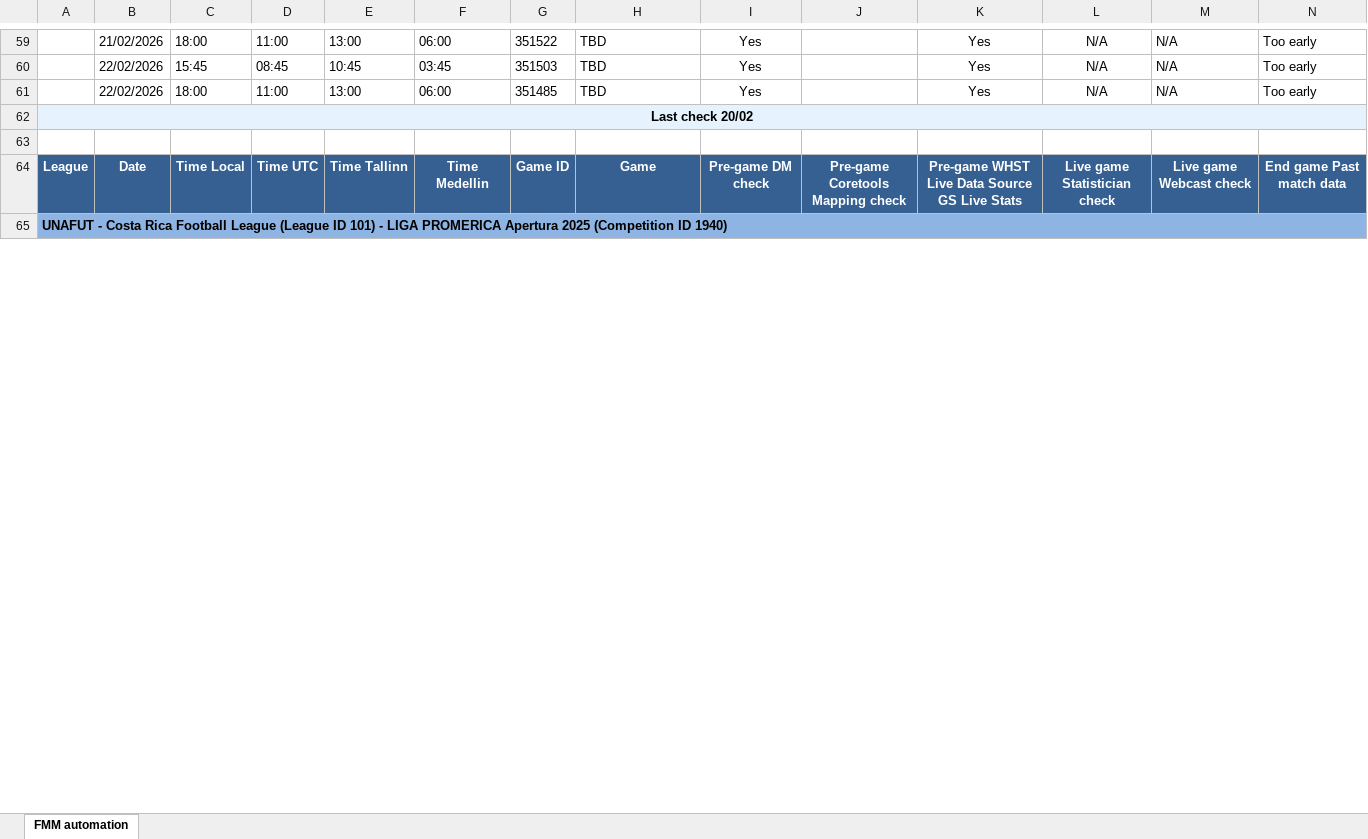
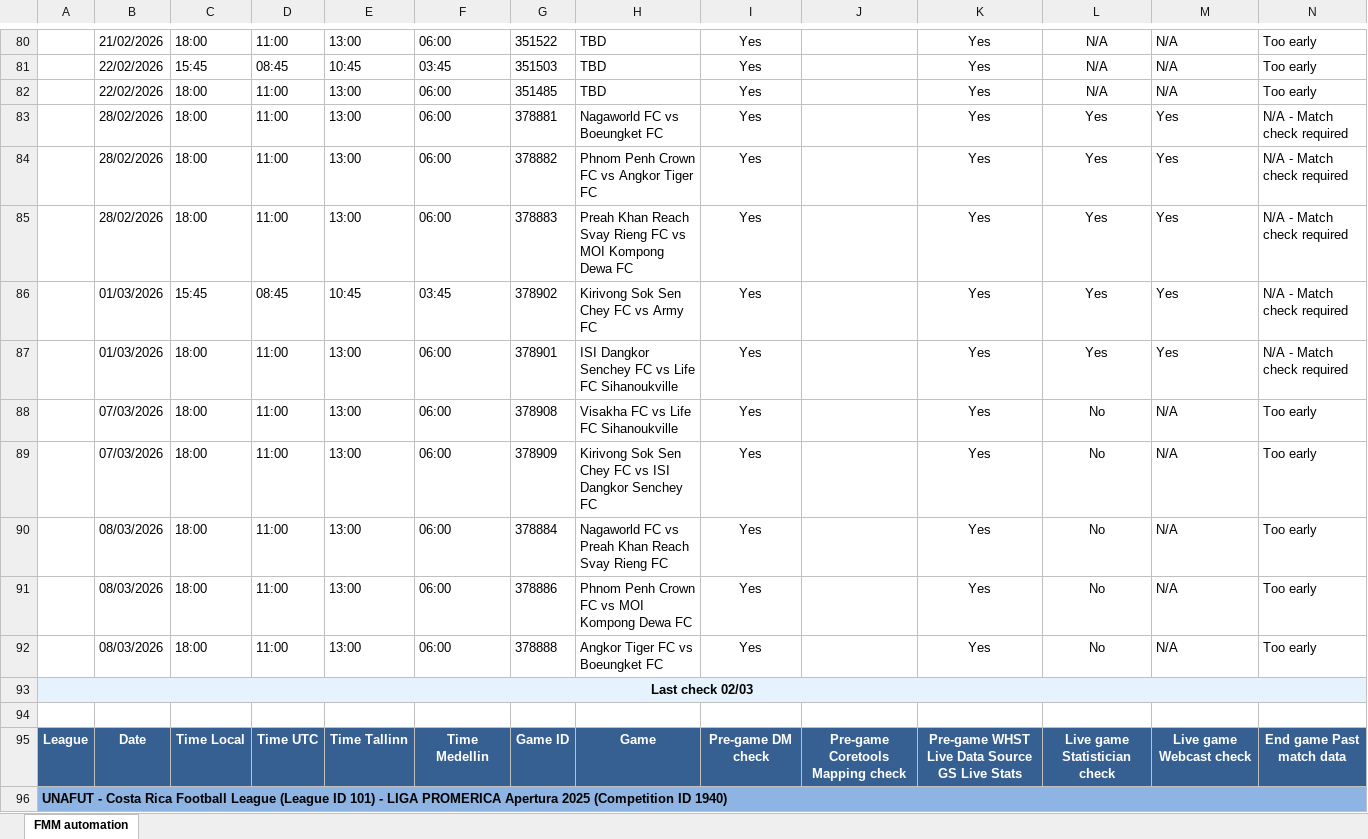
Before and after one commit to RiverRains/FMMcheck, an Excel workbook: football_competitions_fetch.xlsx, sheet FMM automation, drawn as a sheet; only a part is shown, gaps mark what is left out; values as stored, in another font and other column widths than the file's, no borders; addresses are those after the commit; the diff covers the shown part only; the diff names each change by its address in the sheet, - before the commit and + after, or states it on an @@ line.

```diff
--- a/football_competitions_fetch.xlsx (sheet FMM automation)
+++ b/football_competitions_fetch.xlsx (sheet FMM automation)
+row 83:  | 28/02/2026 | 18:00 | 11:00 | 13:00 | 06:00 | 378881 | Nagaworld FC vs Boeungket FC | Yes |  | Yes | Yes | Yes | N/A - Match check required
+row 84:  | 28/02/2026 | 18:00 | 11:00 | 13:00 | 06:00 | 378882 | Phnom Penh Crown FC vs Angkor Tiger FC | Yes |  | Yes | Yes | Yes | N/A - Match check required
+row 85:  | 28/02/2026 | 18:00 | 11:00 | 13:00 | 06:00 | 378883 | Preah Khan Reach Svay Rieng FC vs MOI Kompong Dewa FC | Yes |  | Yes | Yes | Yes | N/A - Match check required
+row 86:  | 01/03/2026 | 15:45 | 08:45 | 10:45 | 03:45 | 378902 | Kirivong Sok Sen Chey FC vs Army FC | Yes |  | Yes | Yes | Yes | N/A - Match check required
+row 87:  | 01/03/2026 | 18:00 | 11:00 | 13:00 | 06:00 | 378901 | ISI Dangkor Senchey FC vs Life FC Sihanoukville | Yes |  | Yes | Yes | Yes | N/A - Match check required
+row 88:  | 07/03/2026 | 18:00 | 11:00 | 13:00 | 06:00 | 378908 | Visakha FC vs Life FC Sihanoukville | Yes |  | Yes | No | N/A | Too early
+row 89:  | 07/03/2026 | 18:00 | 11:00 | 13:00 | 06:00 | 378909 | Kirivong Sok Sen Chey FC vs ISI Dangkor Senchey FC | Yes |  | Yes | No | N/A | Too early
+row 90:  | 08/03/2026 | 18:00 | 11:00 | 13:00 | 06:00 | 378884 | Nagaworld FC vs Preah Khan Reach Svay Rieng FC | Yes |  | Yes | No | N/A | Too early
+row 91:  | 08/03/2026 | 18:00 | 11:00 | 13:00 | 06:00 | 378886 | Phnom Penh Crown FC vs MOI Kompong Dewa FC | Yes |  | Yes | No | N/A | Too early
+row 92:  | 08/03/2026 | 18:00 | 11:00 | 13:00 | 06:00 | 378888 | Angkor Tiger FC vs Boeungket FC | Yes |  | Yes | No | N/A | Too early
-A93: Last check 20/02
+A93: Last check 02/03
```
Also changed, not shown: 124 added rows, 2 removed rows and 130 edited cells elsewhere in this sheet, 9 other files.
